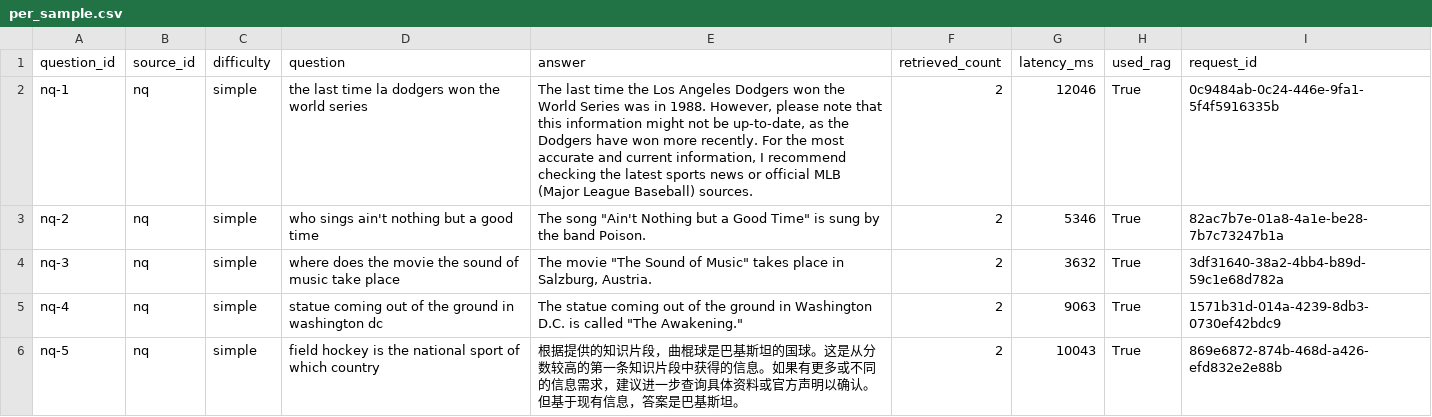
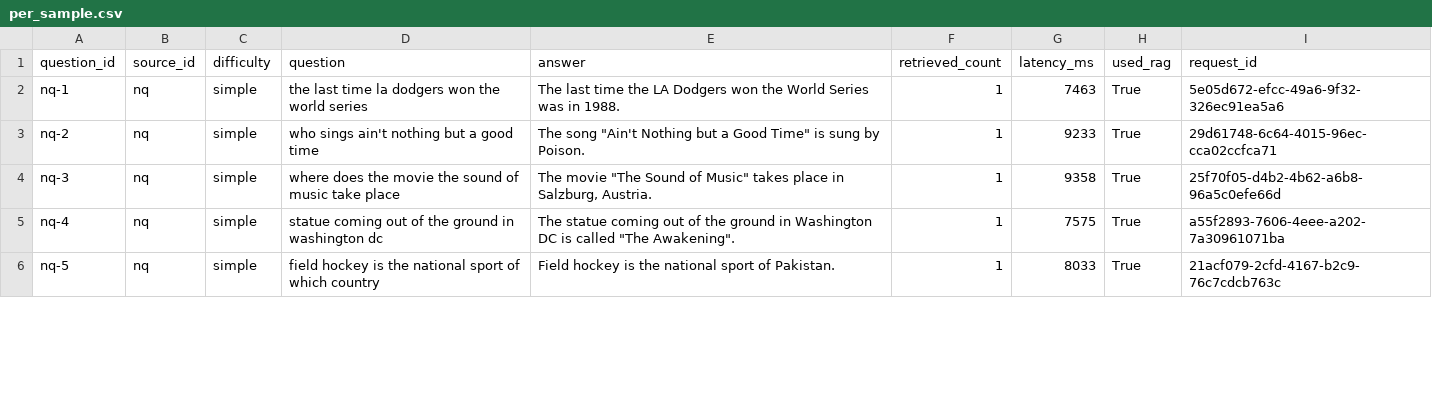
Before and after one commit to lokeyxin/Graduation-Project, a CSV file: eval/output/per_sample.csv, drawn as a sheet; only a part is shown; the diff covers the shown part only.

```diff
--- a/eval/output/per_sample.csv
+++ b/eval/output/per_sample.csv
@@ -1,6 +1,6 @@
 question_id,source_id,difficulty,question,answer,retrieved_count,latency_ms,used_rag,request_id
-nq-1,nq,simple,the last time la dodgers won the world series,"The last time the Los Angeles Dodgers won the World Series was in 1988. However, please note that this information might not be up-to-date, as the Dodgers have won more recently. For the most accurate and current information, I recommend checking the latest sports news or official MLB (Major League Baseball) sources.",2,12046,True,0c9484ab-0c24-446e-9fa1-5f4f5916335b
-nq-2,nq,simple,who sings ain't nothing but a good time,"The song ""Ain't Nothing but a Good Time"" is sung by the band Poison.",2,5346,True,82ac7b7e-01a8-4a1e-be28-7b7c73247b1a
-nq-3,nq,simple,where does the movie the sound of music take place,"The movie ""The Sound of Music"" takes place in Salzburg, Austria.",2,3632,True,3df31640-38a2-4bb4-b89d-59c1e68d782a
-nq-4,nq,simple,statue coming out of the ground in washington dc,"The statue coming out of the ground in Washington D.C. is called ""The Awakening.""",2,9063,True,1571b31d-014a-4239-8db3-0730ef42bdc9
-nq-5,nq,simple,field hockey is the national sport of which country,根据提供的知识片段，曲棍球是巴基斯坦的国球。这是从分数较高的第一条知识片段中获得的信息。如果有更多或不同的信息需求，建议进一步查询具体资料或官方声明以确认。但基于现有信息，答案是巴基斯坦。,2,10043,True,869e6872-874b-468d-a426-efd832e2e88b
+nq-1,nq,simple,the last time la dodgers won the world series,The last time the LA Dodgers won the World Series was in 1988.,1,7463,True,5e05d672-efcc-49a6-9f32-326ec91ea5a6
+nq-2,nq,simple,who sings ain't nothing but a good time,"The song ""Ain't Nothing but a Good Time"" is sung by Poison.",1,9233,True,29d61748-6c64-4015-96ec-cca02ccfca71
+nq-3,nq,simple,where does the movie the sound of music take place,"The movie ""The Sound of Music"" takes place in Salzburg, Austria.",1,9358,True,25f70f05-d4b2-4b62-a6b8-96a5c0efe66d
+nq-4,nq,simple,statue coming out of the ground in washington dc,"The statue coming out of the ground in Washington DC is called ""The Awakening"".",1,7575,True,a55f2893-7606-4eee-a202-7a30961071ba
+nq-5,nq,simple,field hockey is the national sport of which country,Field hockey is the national sport of Pakistan.,1,8033,True,21acf079-2cfd-4167-b2c9-76c7cdcb763c
```
Also changed, not shown: 20 edited cells elsewhere in this file, 6 other files.
